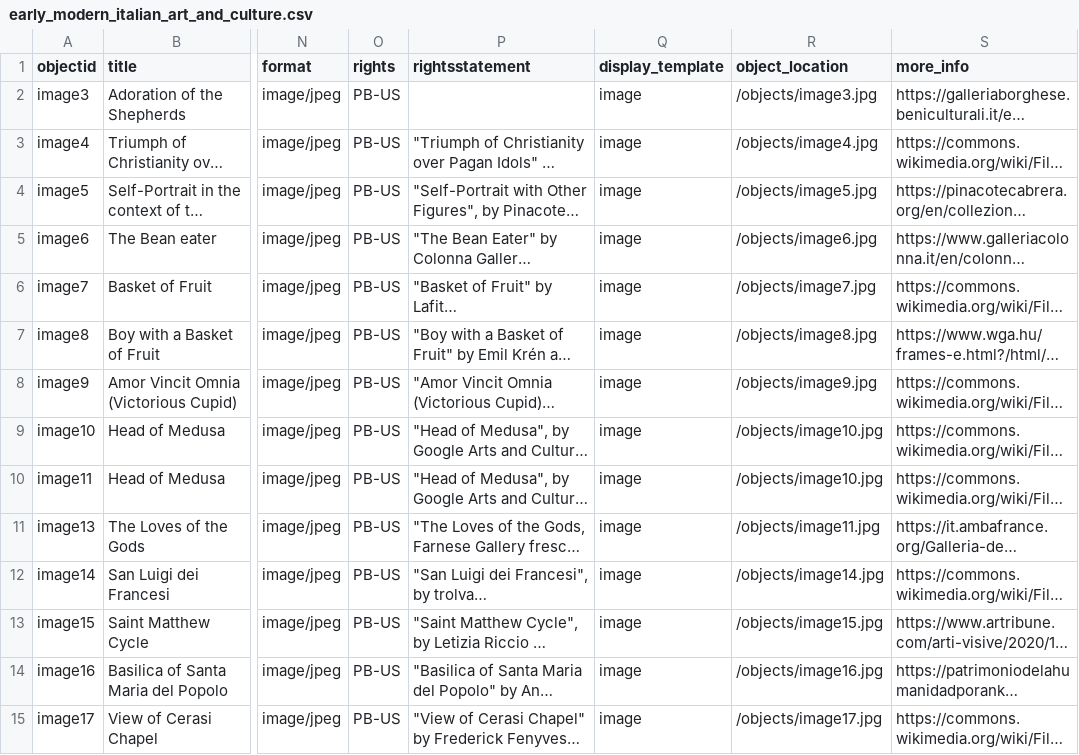
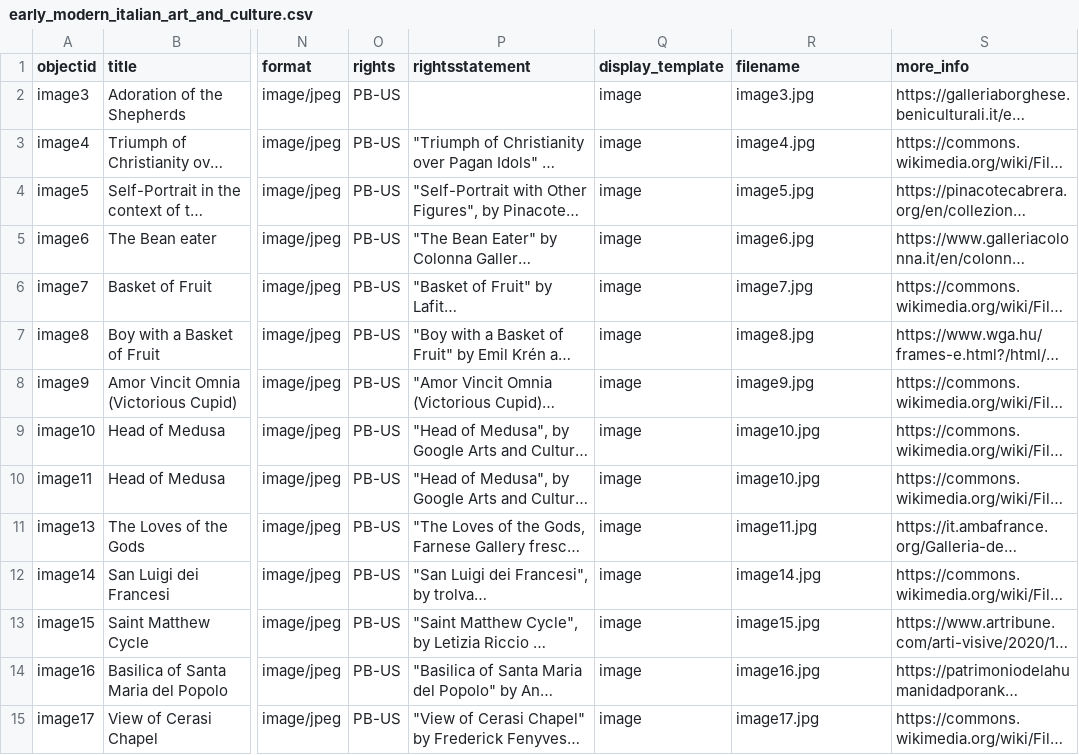
Before and after one commit to ahva-vrc/early-modern-italy, a CSV file: _data/early_modern_italian_art_and_culture.csv, drawn as a sheet; only a part is shown, gaps mark what is left out; long unchanged cells end in …; the diff covers the shown part only; the diff names each change by its address in the sheet, - before the commit and + after, or states it on an @@ line.

Commit message:
update csv again with right filename path and column name

```diff
--- a/_data/early_modern_italian_art_and_culture.csv
+++ b/_data/early_modern_italian_art_and_culture.csv
-R1: object_location
+R1: filename
-R2 (filename): /objects/image3.jpg
+R2 (filename): image3.jpg
-R3 (filename): /objects/image4.jpg
+R3 (filename): image4.jpg
-R4 (filename): /objects/image5.jpg
+R4 (filename): image5.jpg
-R5 (filename): /objects/image6.jpg
+R5 (filename): image6.jpg
-R6 (filename): /objects/image7.jpg
+R6 (filename): image7.jpg
-R7 (filename): /objects/image8.jpg
+R7 (filename): image8.jpg
-R8 (filename): /objects/image9.jpg
+R8 (filename): image9.jpg
-R9:R10 (filename): /objects/image10.jpg
+R9:R10 (filename): image10.jpg
-R11 (filename): /objects/image11.jpg
+R11 (filename): image11.jpg
-R12 (filename): /objects/image14.jpg
+R12 (filename): image14.jpg
-R13 (filename): /objects/image15.jpg
+R13 (filename): image15.jpg
-R14 (filename): /objects/image16.jpg
+R14 (filename): image16.jpg
-R15 (filename): /objects/image17.jpg
+R15 (filename): image17.jpg
```
Also changed, not shown: 32 edited cells elsewhere in this file.
